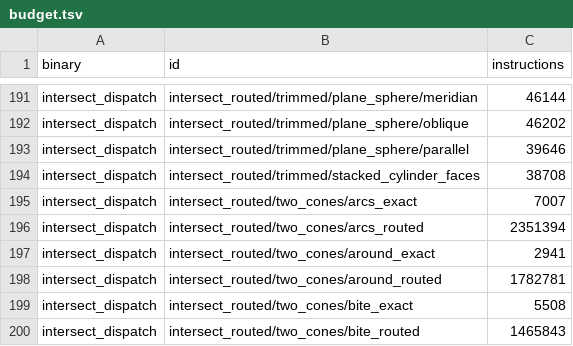
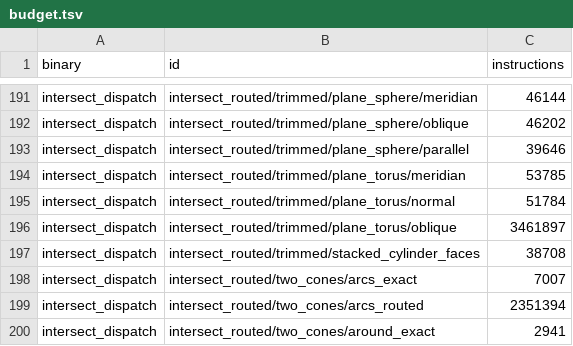
Before and after one commit to geomcore/geomcore, a TSV file: benches/budget.tsv, drawn as a sheet; only a part is shown, gaps mark what is left out; the shorter side is filled out with more unchanged rows; the diff names each change by its address in the sheet, - before the commit and + after, or states it on an @@ line.

```diff
--- a/benches/budget.tsv
+++ b/benches/budget.tsv
+row 194: intersect_dispatch | intersect_routed/trimmed/plane_torus/meridian | 53785
+row 195: intersect_dispatch | intersect_routed/trimmed/plane_torus/normal | 51784
+row 196: intersect_dispatch | intersect_routed/trimmed/plane_torus/oblique | 3461897
```
Also changed, not shown: 8 other files.
